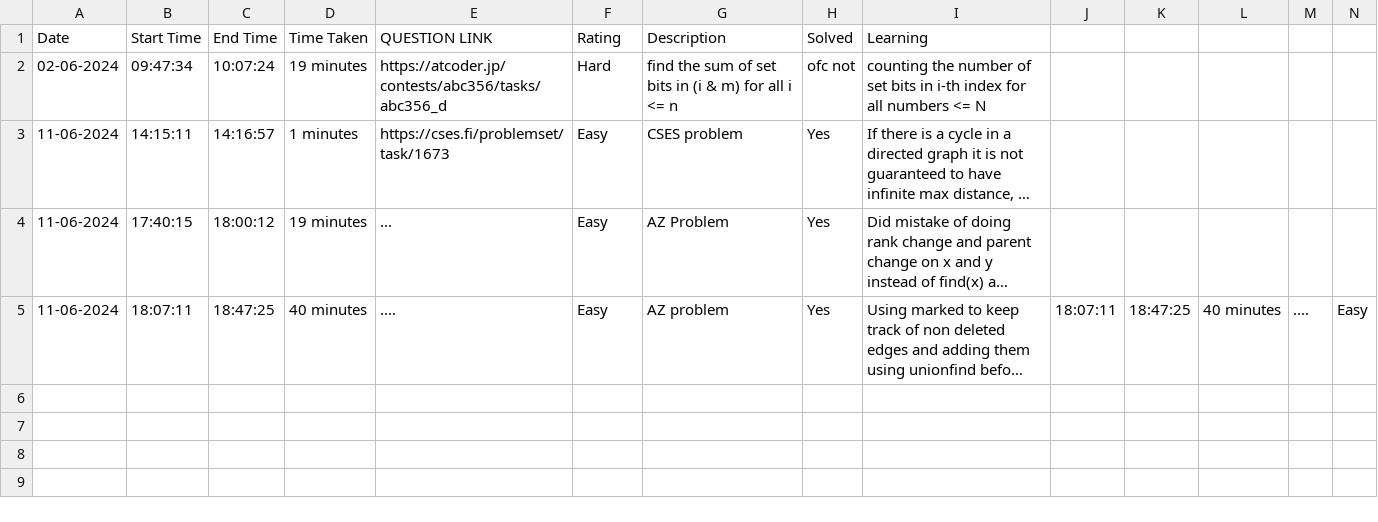
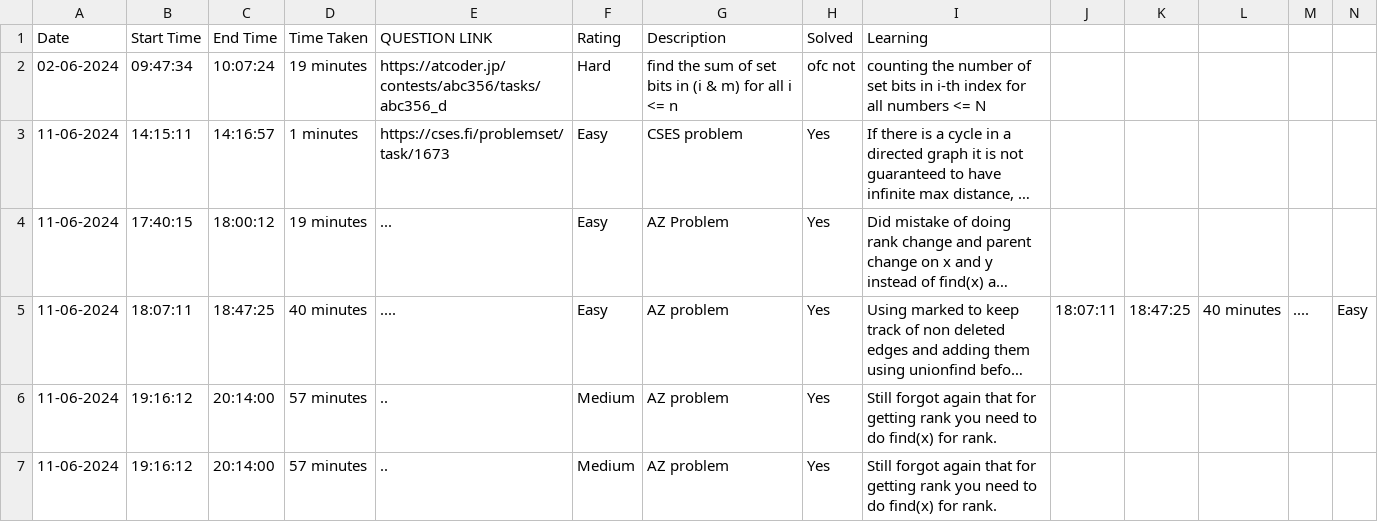
Before and after one commit to RiM1604/CP-JOURNEY, a CSV file: HISTORY/2024-06.csv, drawn as a sheet; only a part is shown; long unchanged cells end in …; rows hold the shown columns only; the diff names each change by its address in the sheet, - before the commit and + after, or states it on an @@ line.

```diff
--- a/HISTORY/2024-06.csv
+++ b/HISTORY/2024-06.csv
+row 6: 11-06-2024 | 19:16:12 | 20:14:00 | 57 minutes | .. | Medium | AZ problem | Yes | Still forgot again that for getting rank you need to do find(x) for rank.
+row 7: 11-06-2024 | 19:16:12 | 20:14:00 | 57 minutes | .. | Medium | AZ problem | Yes | Still forgot again that for getting rank you need to do find(x) for rank.
```
Also changed, not shown: 2 other files.
